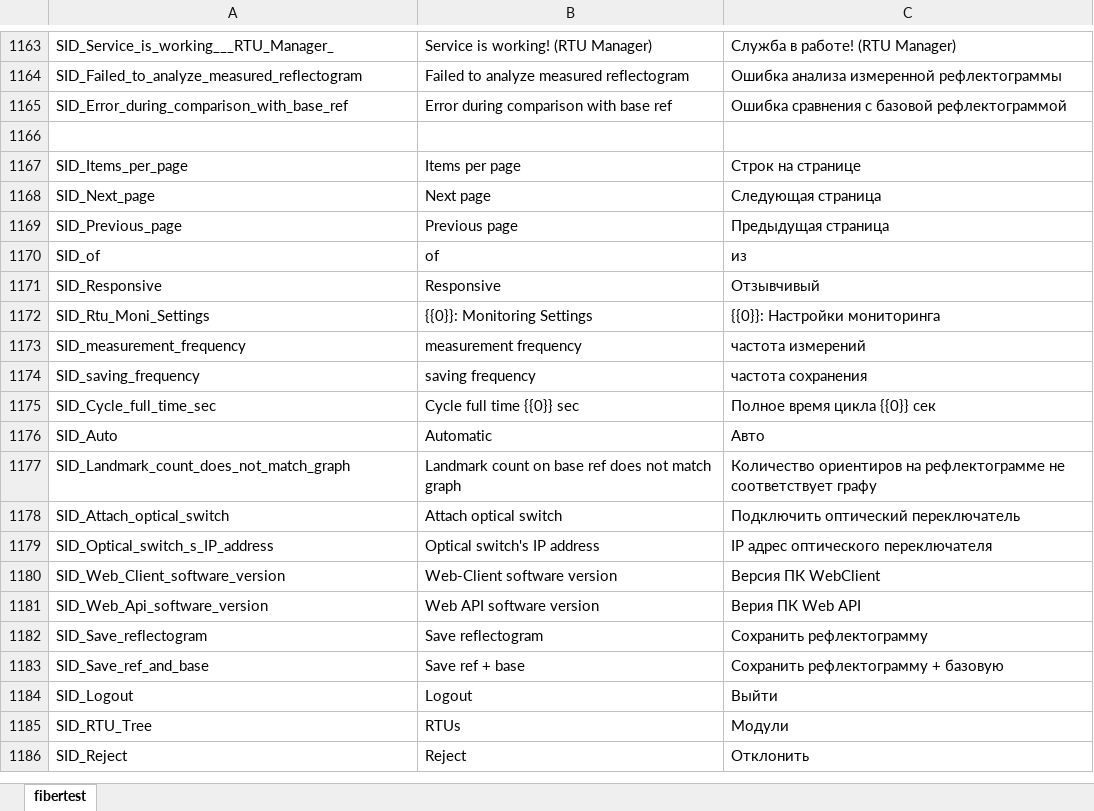
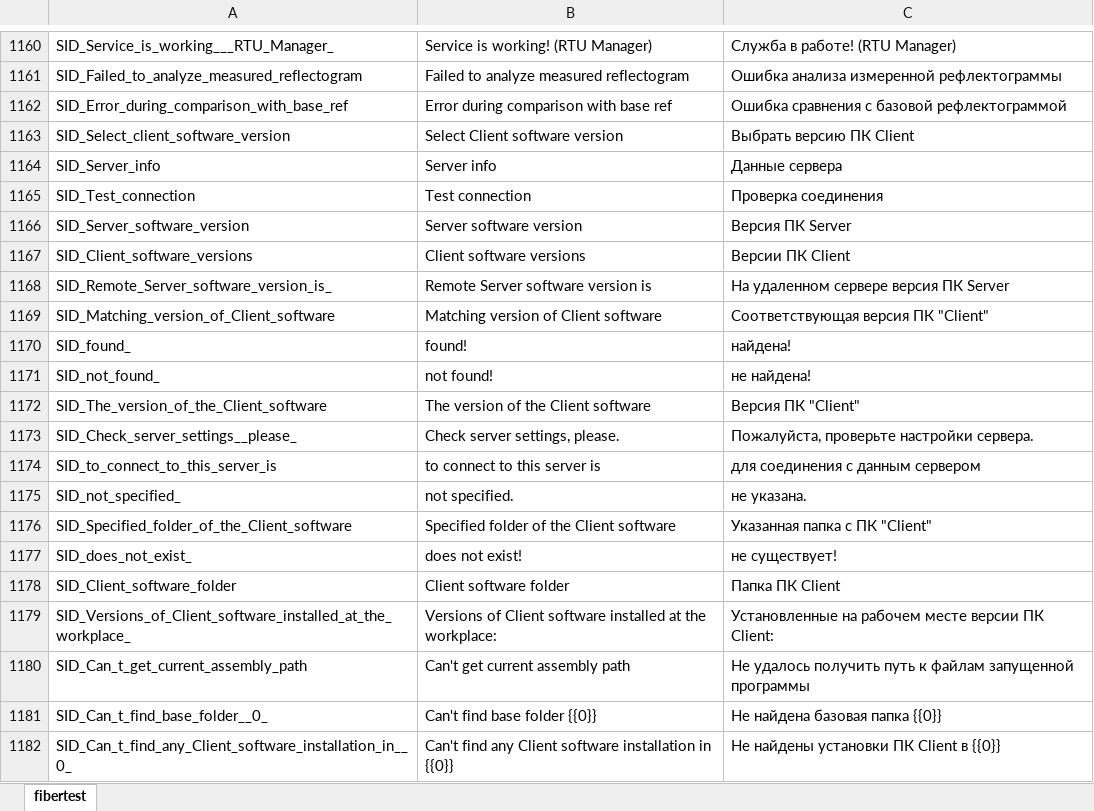
Before and after one commit to mli2805/Fibertest20, an Excel workbook: Client/WebClient/lang/fibertest_strings.xlsx, sheet fibertest, drawn as a sheet; only a part is shown, gaps mark what is left out; the shorter side is filled out with more unchanged rows; values as stored, in another font and other column widths than the file's, no borders; the diff covers the shown part only; the diff names each change by its address in the sheet, - before the commit and + after, or states it on an @@ line.

Commit message:
RTU Initialization with base refs synchronization from web-client

```diff
--- a/Client/WebClient/lang/fibertest_strings.xlsx (sheet fibertest)
+++ b/Client/WebClient/lang/fibertest_strings.xlsx (sheet fibertest)
+row 1163: SID_Select_client_software_version | Select Client software version | Выбрать версию ПК Client
+row 1164: SID_Server_info | Server info | Данные сервера
+row 1165: SID_Test_connection | Test connection | Проверка соединения
+row 1166: SID_Server_software_version | Server software version | Версия ПК Server
+row 1167: SID_Client_software_versions | Client software versions | Версии ПК Client
+row 1168: SID_Remote_Server_software_version_is_ | Remote Server software version is | На удаленном сервере версия ПК Server
+row 1169: SID_Matching_version_of_Client_software | Matching version of Client software | Соответствующая версия ПК "Client"
+row 1170: SID_found_ | found! | найдена!
+row 1171: SID_not_found_ | not found! | не найдена!
+row 1172: SID_The_version_of_the_Client_software | The version of the Client software | Версия ПК "Client"
+row 1173: SID_Check_server_settings__please_ | Check server settings, please. | Пожалуйста, проверьте настройки сервера.
+row 1174: SID_to_connect_to_this_server_is | to connect to this server is | для соединения с данным сервером
+row 1175: SID_not_specified_ | not specified. | не указана.
+row 1176: SID_Specified_folder_of_the_Client_software | Specified folder of the Client software | Указанная папка с ПК "Client"
+row 1177: SID_does_not_exist_ | does not exist! | не существует!
+row 1178: SID_Client_software_folder | Client software folder | Папка ПК Client
+row 1179: SID_Versions_of_Client_software_installed_at_the_workplace_ | Versions of Client software installed at the workplace: | Установленные на рабочем месте версии ПК Client:
+row 1180: SID_Can_t_get_current_assembly_path | Can't get current assembly path | Не удалось получить путь к файлам запущенной программы
+row 1181: SID_Can_t_find_base_folder__0_ | Can't find base folder {{0}} | Не найдена базовая папка {{0}}
+row 1182: SID_Can_t_find_any_Client_software_installation_in__0_ | Can't find any Client software installation in {{0}} | Не найдены установки ПК Client в {{0}}
```
Also changed, not shown: 16 added rows, 3 removed rows and 6 edited cells elsewhere in this sheet, 23 other files.
